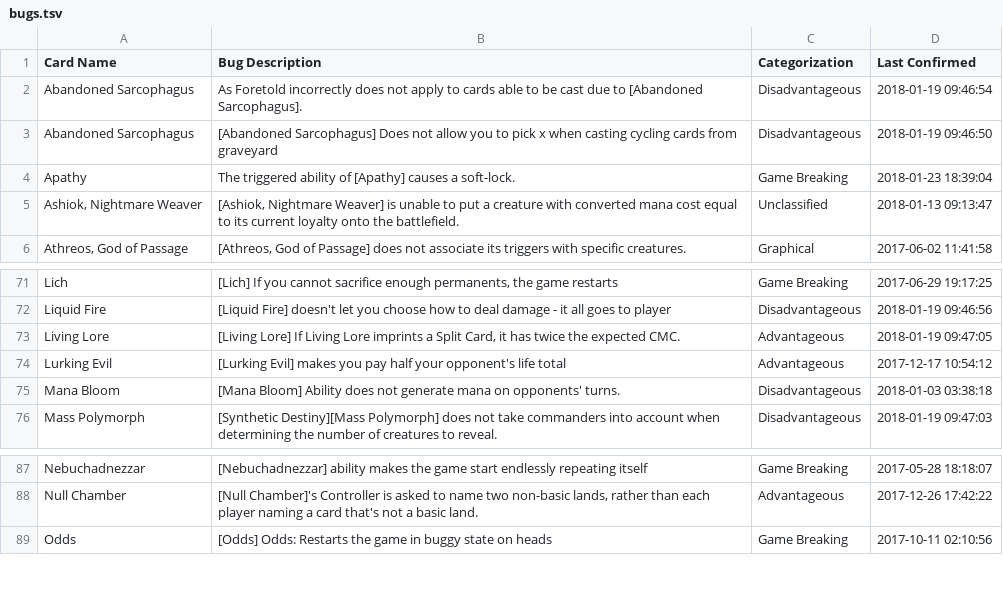
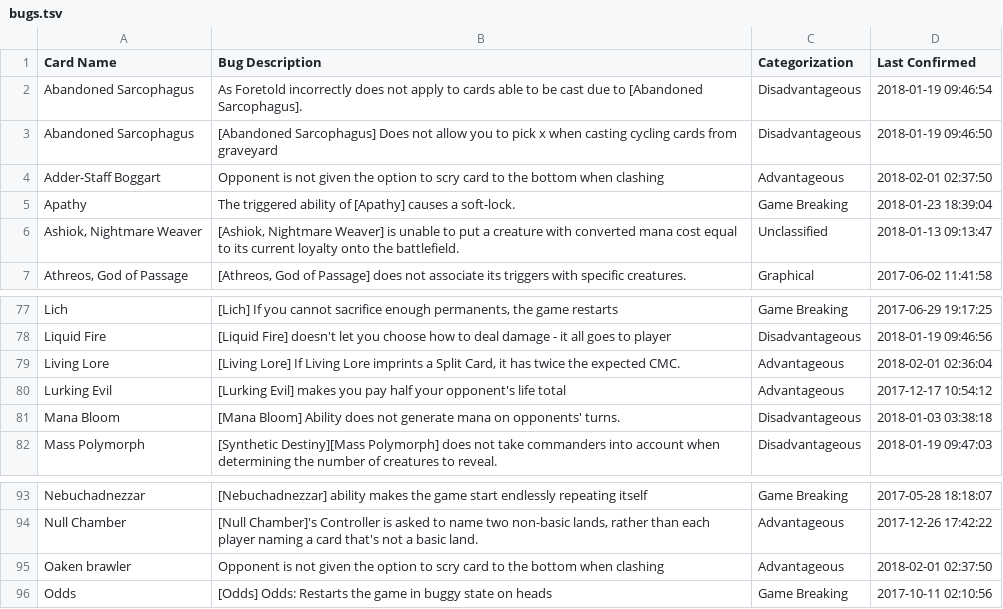
Before and after one commit to PennyDreadfulMTG/modo-bugs, a TSV file: bugs.tsv, drawn as a sheet; only a part is shown, gaps mark what is left out; the diff covers the shown part only.

```diff
--- a/bugs.tsv
+++ b/bugs.tsv
@@ -3,2 +3,3 @@ Abandoned Sarcophagus	As Foretold incorrectly does not apply to cards able to be
 Abandoned Sarcophagus	[Abandoned Sarcophagus] Does not allow you to pick x when casting cycling cards from graveyard	Disadvantageous	2018-01-19 09:46:50
+Adder-Staff Boggart	Opponent is not given the option to scry card to the bottom when clashing	Advantageous	2018-02-01 02:37:50
 Apathy	The triggered ability of [Apathy] causes a soft-lock.	Game Breaking	2018-01-23 18:39:04
@@ -72,3 +78,3 @@ Lich	[Lich] If you cannot sacrifice enough permanents, the game restarts	Game Br
 Liquid Fire	[Liquid Fire] doesn't let you choose how to deal damage - it all goes to player	Disadvantageous	2018-01-19 09:46:56
-Living Lore	[Living Lore] If Living Lore imprints a Split Card, it has twice the expected CMC.	Advantageous	2018-01-19 09:47:05
+Living Lore	[Living Lore] If Living Lore imprints a Split Card, it has twice the expected CMC.	Advantageous	2018-02-01 02:36:04
 Lurking Evil	[Lurking Evil] makes you pay half your opponent's life total	Advantageous	2017-12-17 10:54:12
@@ -88,2 +94,3 @@ Nebuchadnezzar	[Nebuchadnezzar] ability makes the game start endlessly repeating
 Null Chamber	[Null Chamber]'s Controller is asked to name two non-basic lands, rather than each player naming a card that's not a basic land.	Advantageous	2017-12-26 17:42:22
+Oaken brawler	Opponent is not given the option to scry card to the bottom when clashing	Advantageous	2018-02-01 02:37:50
 Odds	[Odds] Odds: Restarts the game in buggy state on heads	Game Breaking	2017-10-11 02:10:56
```
Also changed, not shown: 25 added rows, 1 removed row and 4 edited cells elsewhere in this file, 1 other file.
